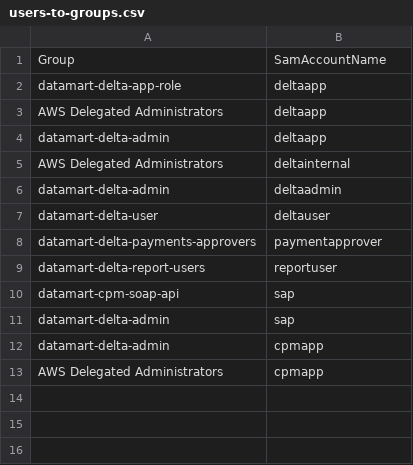
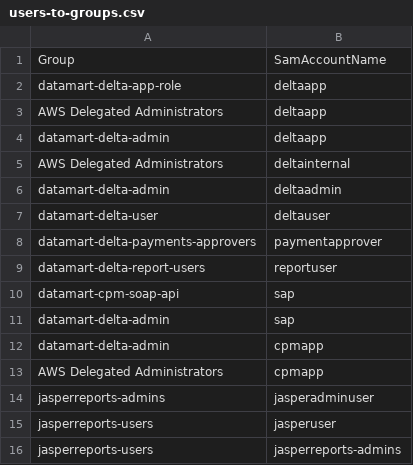
Before and after one commit to communitiesuk/delta-common-infrastructure, a CSV file: manual_scripts/active_directory/users-to-groups.csv, drawn as a sheet.

```diff
--- a/manual_scripts/active_directory/users-to-groups.csv
+++ b/manual_scripts/active_directory/users-to-groups.csv
@@ -13 +13,4 @@ datamart-delta-admin,cpmapp
 AWS Delegated Administrators,cpmapp
+jasperreports-admins,jasperadminuser
+jasperreports-users,jasperuser
+jasperreports-users,jasperreports-admins
```
Also changed, not shown: manual_scripts/active_directory/groups.csv, manual_scripts/active_directory/users.csv.
